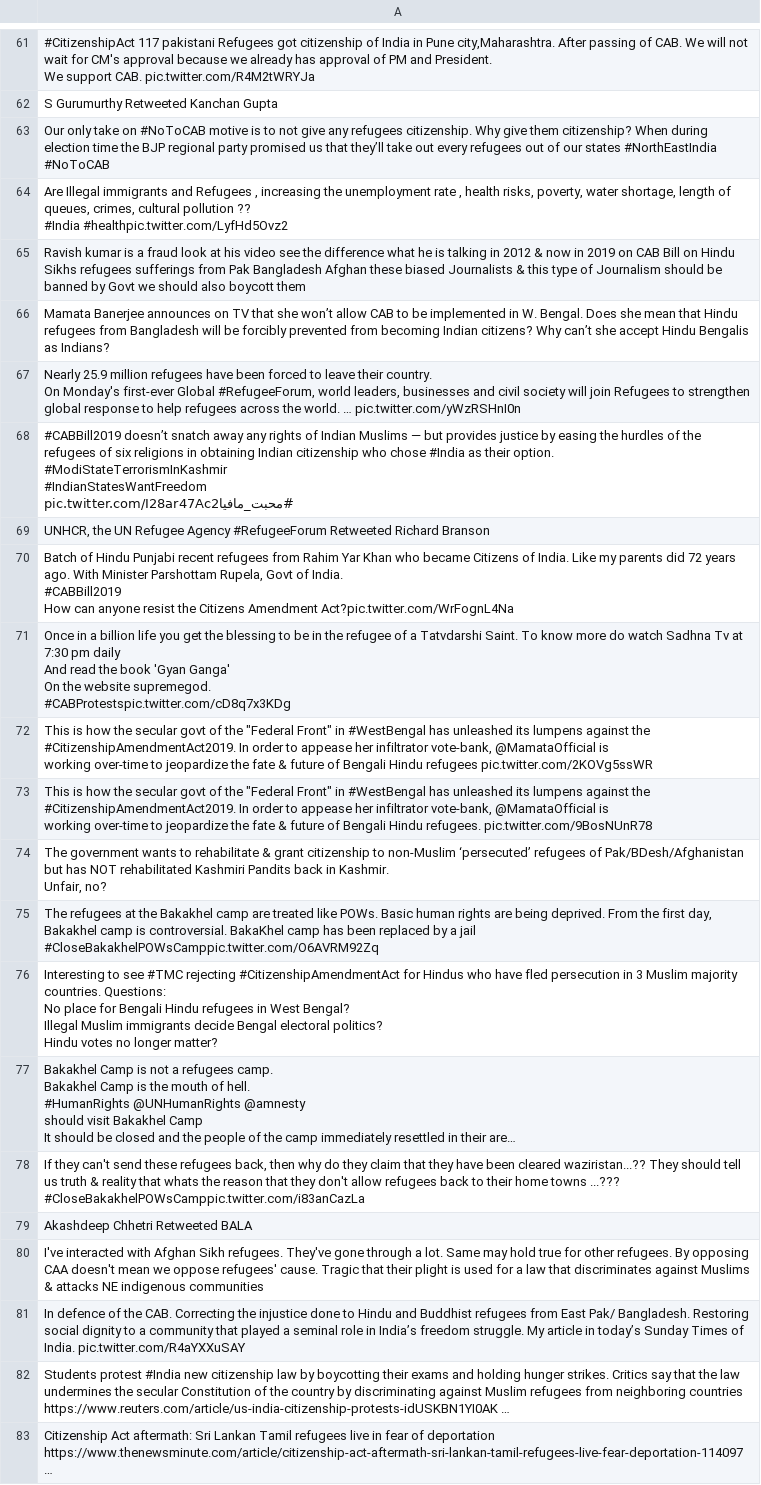
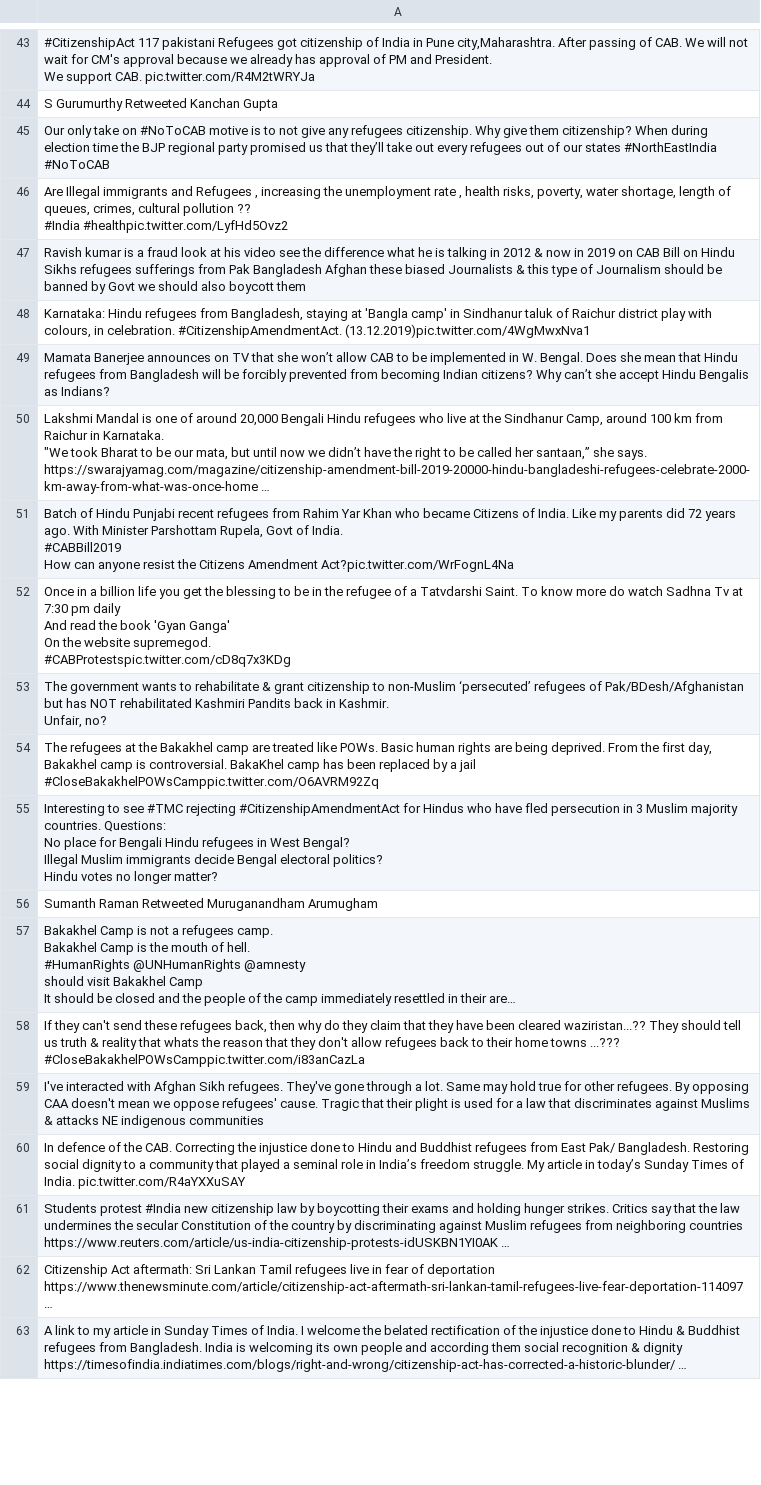
Before and after one commit to jakobzhao/refugee, a CSV file: tweets/assets/asia/tweets.csv, drawn as a sheet; only a part is shown, gaps mark what is left out; the shorter side is filled out with more unchanged rows; long unchanged cells end in …; removed rows and columns are numbered as before the commit, all else as after; ↵ is a line break in a cell; the diff covers the shown part only; the diff names each change by its address in the sheet, - before the commit and + after, or states it on an @@ line.

```diff
--- a/tweets/assets/asia/tweets.csv
+++ b/tweets/assets/asia/tweets.csv
+row 48: Karnataka: Hindu refugees from Bangladesh, staying at 'Bangla camp' in Sindhanur taluk of Raichur district play with colours, in celebration. #CitizenshipAmendmentAct. (13.12.2019)pic.twitter.com/4WgMwxNva1
-A50: Nearly 25.9 million refugees have been forced to leave their country. ↵ On Monday's first-ever Global #RefugeeForum, world leaders, businesses and civil society will join Refugees to strengthen global response to help refugees across the world. … pic.twitter.com/yWzRSHnI0n
+A50: Lakshmi Mandal is one of around 20,000 Bengali Hindu refugees who live at the Sindhanur Camp, around 100 km from Raichur in Karnataka. ↵ "We took Bharat to be our mata, but until now we didn’t have the right to be called her santaan,” she says. ↵ https://swarajyamag.com/magazine/citizenship-amendment-bill-2019-20000-hindu-bangladeshi-refugees-celebrate-2000-km-away-from-what-was-once-home …
-row 68: #CABBill2019 doesn’t snatch away any rights of Indian Muslims — but provides justice by easing the hurdles of the refugees of six religions in obtaining Indian citizenship who chose #India as their option. ↵ #ModiStateTerrorismInKashmir ↵ #IndianStatesWantFreedom ↵ #محبت_مافیاpic.twitter.com/I28ar47Ac2
-row 69: UNHCR, the UN Refugee Agency #RefugeeForum Retweeted Richard Branson
-row 72: This is how the secular govt of the "Federal Front" in #WestBengal has unleashed its lumpens against the #CitizenshipAmendmentAct2019. In order to appease her infiltrator vote-bank, @MamataOfficial is ↵ working over-time to jeopardize the fate & future of Bengali Hindu refugees pic.twitter.com/2KOVg5ssWR
-row 73: This is how the secular govt of the "Federal Front" in #WestBengal has unleashed its lumpens against the #CitizenshipAmendmentAct2019. In order to appease her infiltrator vote-bank, @MamataOfficial is ↵ working over-time to jeopardize the fate & future of Bengali Hindu refugees. pic.twitter.com/9BosNUnR78
+row 56: Sumanth Raman Retweeted Muruganandham Arumugham
-row 79: Akashdeep Chhetri Retweeted BALA
```
Also changed, not shown: 44 added rows, 31 removed rows and 10 edited cells elsewhere in this file, tweets/assets/africa/tweets.csv, tweets/assets/europe/tweets.csv, 32 other files.
